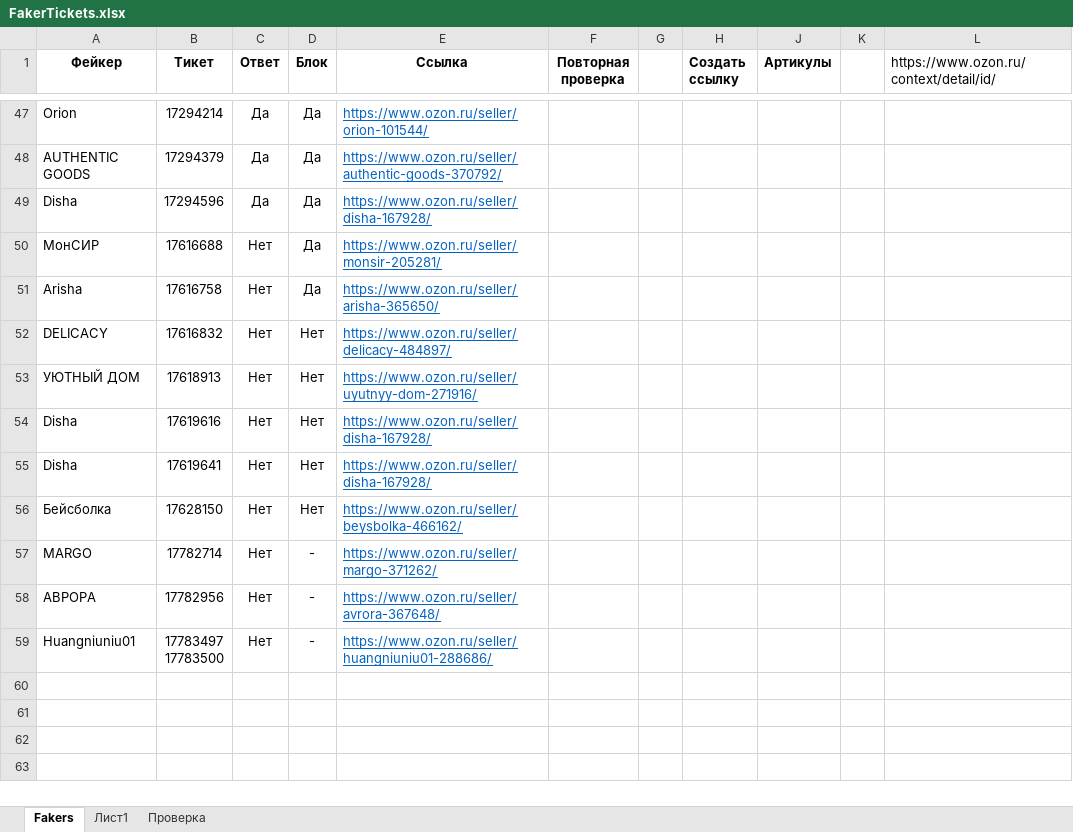
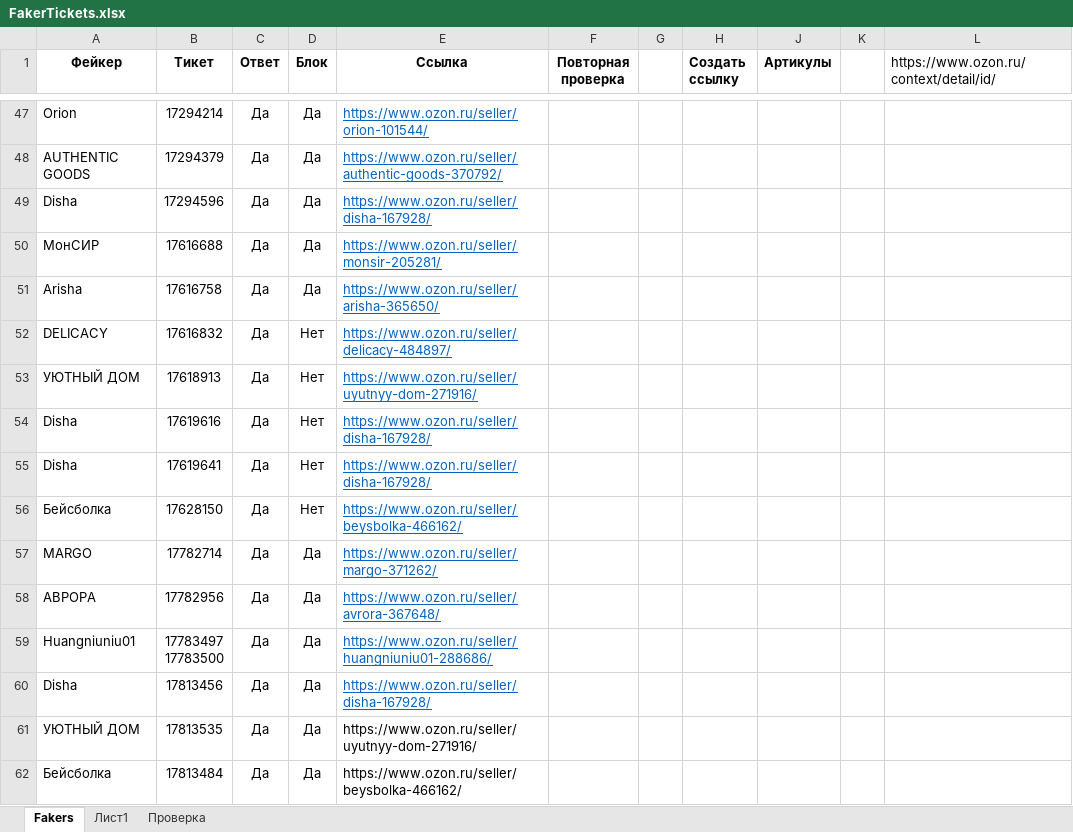
Before and after one commit to seyanaracore/HatsAndCaps, an Excel workbook: Excel/FakerTickets.xlsx, sheet Fakers, drawn as a sheet; only a part is shown, gaps mark what is left out; values as stored, in another font and other column widths than the file's, no borders; conditional formats not drawn; the diff names each change by its address in the sheet, - before the commit and + after, or states it on an @@ line.

Commit message:
Ozon fakers status upd

```diff
--- a/Excel/FakerTickets.xlsx (sheet Fakers)
+++ b/Excel/FakerTickets.xlsx (sheet Fakers)
-C50:C59 (Ответ): Нет
+C50:C59 (Ответ): Да
-D57:D59 (Блок): -
+D57:D59 (Блок): Да
+row 60: Disha | 17813456 | Да | Да | https://www.ozon.ru/seller/disha-167928/
+row 61: УЮТНЫЙ ДОМ | 17813535 | Да | Да | https://www.ozon.ru/seller/uyutnyy-dom-271916/
+row 62: Бейсболка | 17813484 | Да | Да | https://www.ozon.ru/seller/beysbolka-466162/
```
